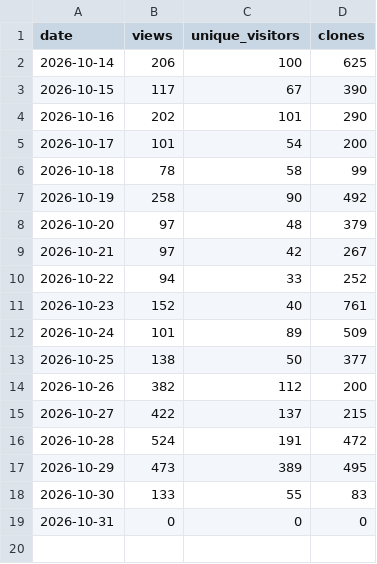
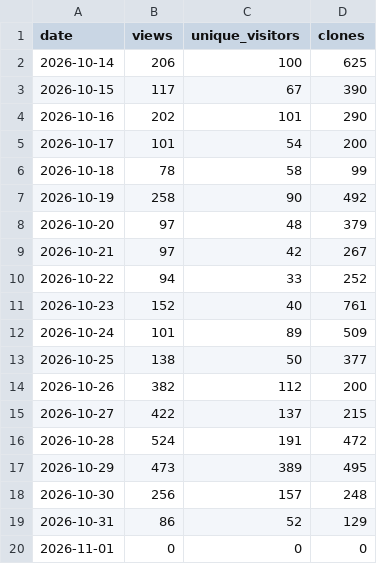
Before and after one commit to huaweicloud-samples/auto-workflows, a CSV file: collector/reports/window_30d_2026-10-03_2026-11-01_daily.csv (was collector/reports/window_30d_2026-10-02_2026-10-31_daily.csv), drawn as a sheet.

```diff
--- a/collector/reports/window_30d_2026-10-02_2026-10-31_daily.csv
+++ b/collector/reports/window_30d_2026-10-03_2026-11-01_daily.csv
@@ -17,3 +17,4 @@
 2026-10-29,473,389,495
-2026-10-30,133,55,83
-2026-10-31,0,0,0
+2026-10-30,256,157,248
+2026-10-31,86,52,129
+2026-11-01,0,0,0
```
Also changed, not shown: 9 other files.
